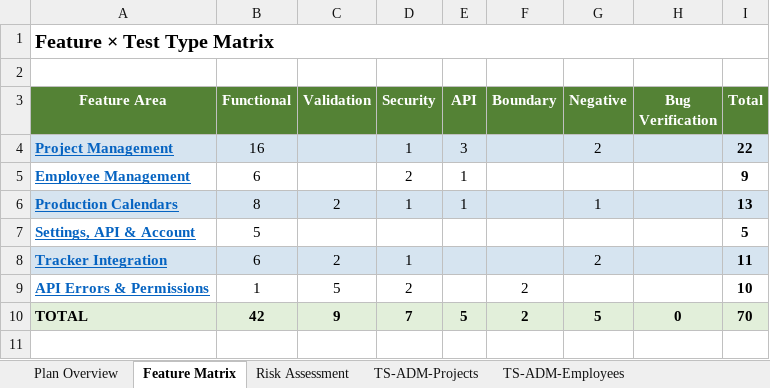
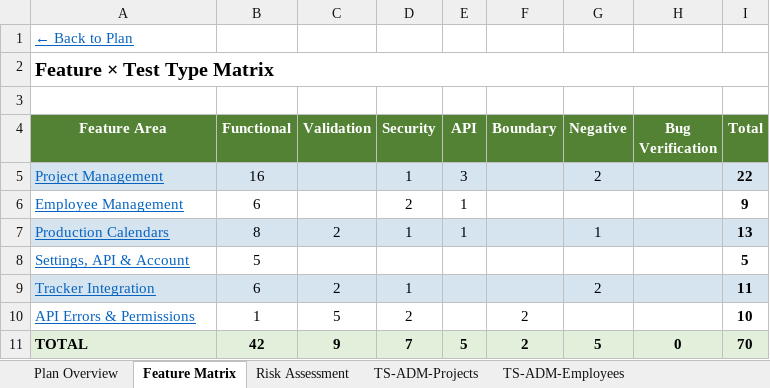
Before and after one commit to midas44/ttt-expert-v1, an Excel workbook: expert-system/output/admin/admin.xlsx, sheet Feature Matrix, drawn as a sheet; values as stored, in another font and other column widths than the file's, no borders; addresses are those after the commit; the diff names each change by its address in the sheet, - before the commit and + after, or states it on an @@ line.

```diff
--- a/expert-system/output/admin/admin.xlsx (sheet Feature Matrix)
+++ b/expert-system/output/admin/admin.xlsx (sheet Feature Matrix)
+row 1: ← Back to Plan
-A5:A10 bold: on
+A5:A10 bold: off
```
Also changed, not shown: sheet Plan Overview, sheet Risk Assessment, other sheet tabs, expert-system/output/accounting/accounting.xlsx, expert-system/output/security/security.xlsx, 49 other files.
